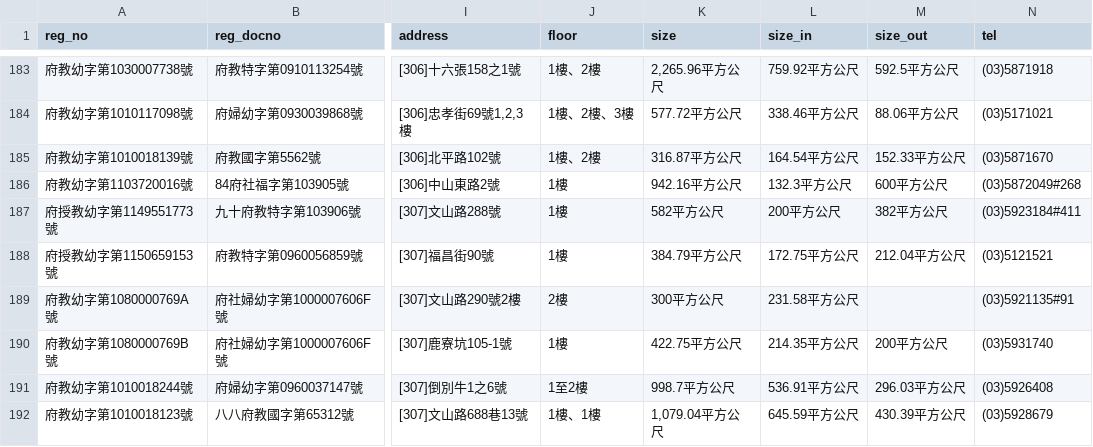
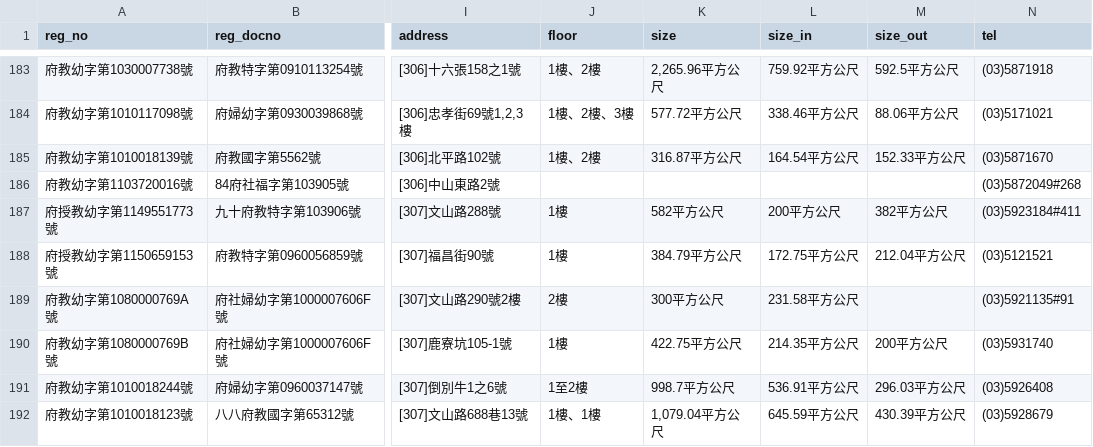
Before and after one commit to kiang/ap.ece.moe.edu.tw, a CSV file: docs/data/新竹縣.csv, drawn as a sheet; only a part is shown, gaps mark what is left out; the diff names each change by its address in the sheet, - before the commit and + after, or states it on an @@ line.

```diff
--- a/docs/data/新竹縣.csv
+++ b/docs/data/新竹縣.csv
-J186 (floor): 1樓
+J186 (floor): (empty)
-K186 (size): 942.16平方公尺
+K186 (size): (empty)
-L186 (size_in): 132.3平方公尺
+L186 (size_in): (empty)
-M186 (size_out): 600平方公尺
+M186 (size_out): (empty)
```
Also changed, not shown: docs/data/彰化縣.csv, docs/data/新竹市.csv, 10 other files.
